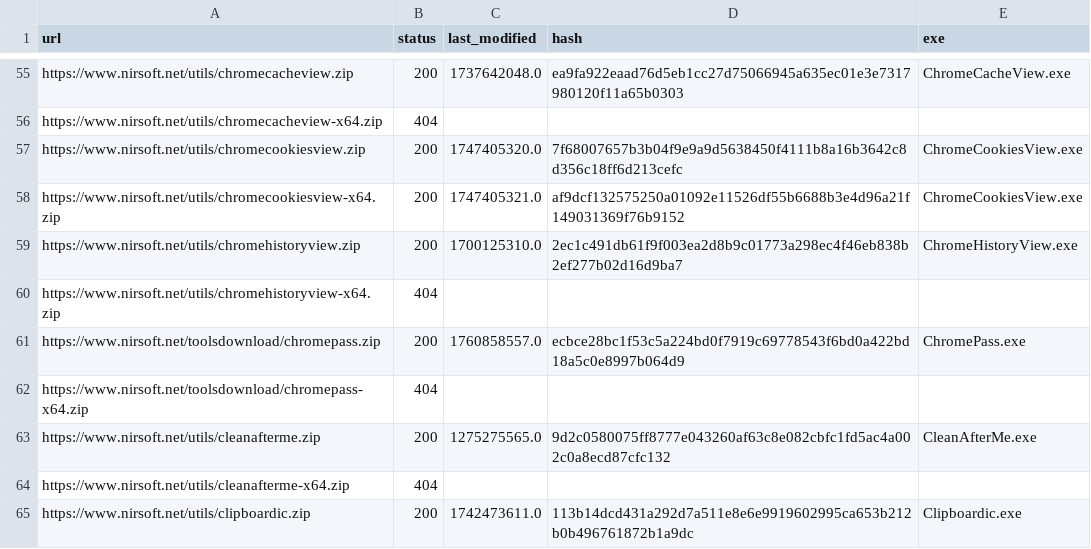
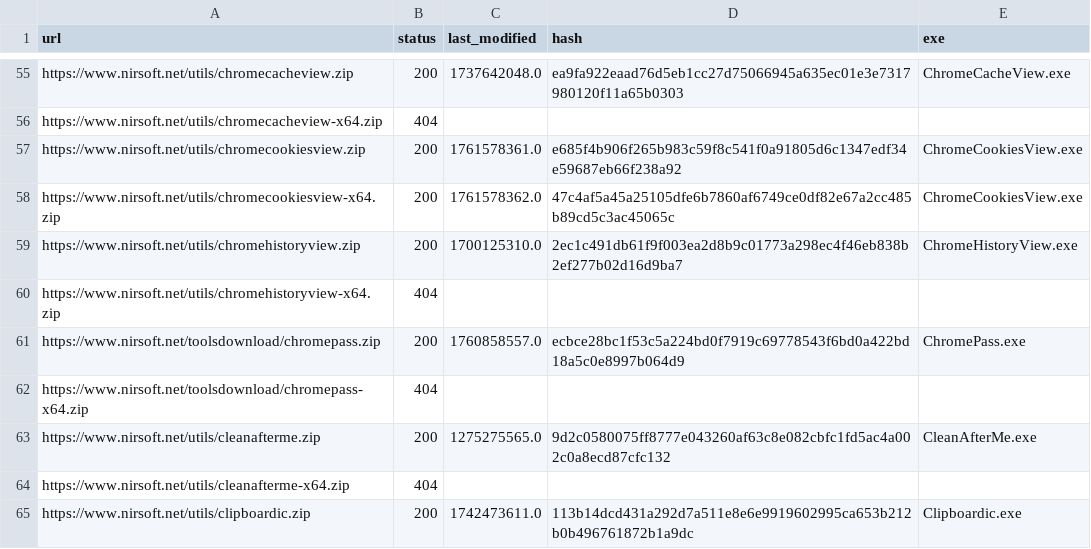
Before and after one commit to ScoopInstaller/Nirsoft, a CSV file: cache/urls.csv, drawn as a sheet; only a part is shown, gaps mark what is left out.

```diff
--- a/cache/urls.csv
+++ b/cache/urls.csv
@@ -56,4 +56,4 @@ https://www.nirsoft.net/utils/chromecacheview.zip,200,1737642048.0,ea9fa922eaad7
 https://www.nirsoft.net/utils/chromecacheview-x64.zip,404,,,
-https://www.nirsoft.net/utils/chromecookiesview.zip,200,1747405320.0,7f68007657b3b04f9e9a9d5638450f4111b8a16b3642c8d356c18ff6d213cefc,ChromeCookiesView.exe
-https://www.nirsoft.net/utils/chromecookiesview-x64.zip,200,1747405321.0,af9dcf132575250a01092e11526df55b6688b3e4d96a21f149031369f76b9152,ChromeCookiesView.exe
+https://www.nirsoft.net/utils/chromecookiesview.zip,200,1761578361.0,e685f4b906f265b983c59f8c541f0a91805d6c1347edf34e59687eb66f238a92,ChromeCookiesView.exe
+https://www.nirsoft.net/utils/chromecookiesview-x64.zip,200,1761578362.0,47c4af5a45a25105dfe6b7860af6749ce0df82e67a2cc485b89cd5c3ac45065c,ChromeCookiesView.exe
 https://www.nirsoft.net/utils/chromehistoryview.zip,200,1700125310.0,2ec1c491db61f9f003ea2d8b9c01773a298ec4f46eb838b2ef277b02d16d9ba7,ChromeHistoryView.exe
```
